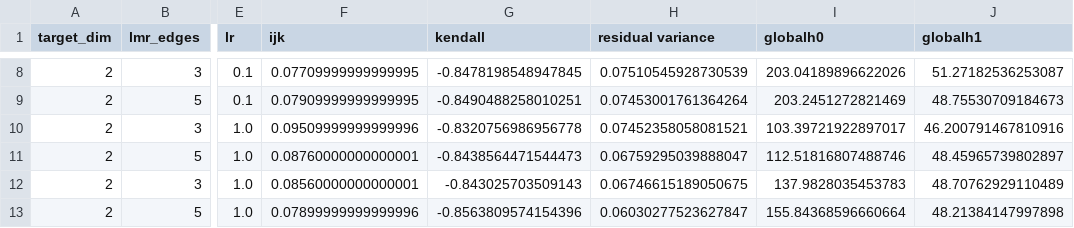
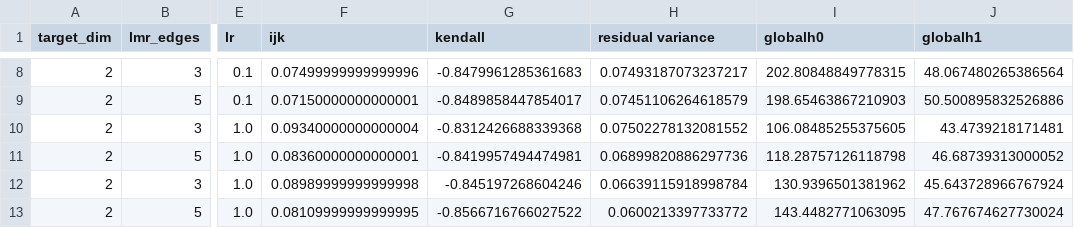
Before and after one commit to aywagner/DIPOLE, a CSV file: tables/dipole_mammoth.csv, drawn as a sheet; only a part is shown, gaps mark what is left out; the diff covers the shown part only; the diff names each change by its address in the sheet, - before the commit and + after, or states it on an @@ line.

```diff
--- a/tables/dipole_mammoth.csv
+++ b/tables/dipole_mammoth.csv
-F8 (ijk): 0.07709999999999995
+F8 (ijk): 0.07499999999999996
-G8 (kendall): -0.8478198548947845
+G8 (kendall): -0.8479961285361683
-H8 (residual variance): 0.07510545928730539
+H8 (residual variance): 0.07493187073237217
-I8 (globalh0): 203.04189896622026
+I8 (globalh0): 202.80848849778315
-J8 (globalh1): 51.27182536253087
+J8 (globalh1): 48.067480265386564
-F9 (ijk): 0.07909999999999995
+F9 (ijk): 0.07150000000000001
-G9 (kendall): -0.8490488258010251
+G9 (kendall): -0.8489858447854017
-H9 (residual variance): 0.07453001761364264
+H9 (residual variance): 0.07451106264618579
-I9 (globalh0): 203.2451272821469
+I9 (globalh0): 198.65463867210903
-J9 (globalh1): 48.75530709184673
+J9 (globalh1): 50.500895832526886
-F10 (ijk): 0.09509999999999996
+F10 (ijk): 0.09340000000000004
-G10 (kendall): -0.8320756986956778
+G10 (kendall): -0.8312426688339368
-H10 (residual variance): 0.07452358058081521
+H10 (residual variance): 0.07502278132081552
-I10 (globalh0): 103.39721922897017
+I10 (globalh0): 106.08485255375605
-J10 (globalh1): 46.200791467810916
+J10 (globalh1): 43.4739218171481
-F11 (ijk): 0.08760000000000001
+F11 (ijk): 0.08360000000000001
-G11 (kendall): -0.8438564471544473
+G11 (kendall): -0.8419957494474981
-H11 (residual variance): 0.06759295039888047
+H11 (residual variance): 0.06899820886297736
-I11 (globalh0): 112.51816807488746
+I11 (globalh0): 118.28757126118798
-J11 (globalh1): 48.45965739802897
+J11 (globalh1): 46.68739313000052
-F12 (ijk): 0.08560000000000001
+F12 (ijk): 0.08989999999999998
-G12 (kendall): -0.843025703509143
+G12 (kendall): -0.845197268604246
-H12 (residual variance): 0.06746615189050675
+H12 (residual variance): 0.06639115918998784
-I12 (globalh0): 137.9828035453783
+I12 (globalh0): 130.9396501381962
-J12 (globalh1): 48.70762929110489
+J12 (globalh1): 45.643728966767924
-F13 (ijk): 0.07899999999999996
+F13 (ijk): 0.08109999999999995
-G13 (kendall): -0.8563809574154396
+G13 (kendall): -0.8566716766027522
-H13 (residual variance): 0.06030277523627847
+H13 (residual variance): 0.0600213397733772
-I13 (globalh0): 155.84368596660664
+I13 (globalh0): 143.4482771063095
-J13 (globalh1): 48.21384147997898
+J13 (globalh1): 47.767674627730024
```
Also changed, not shown: 89 edited cells elsewhere in this file, 17 other files.
